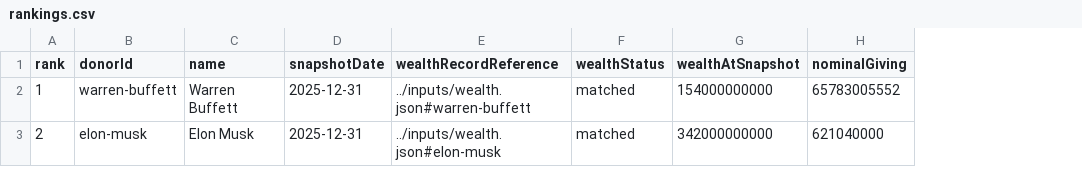
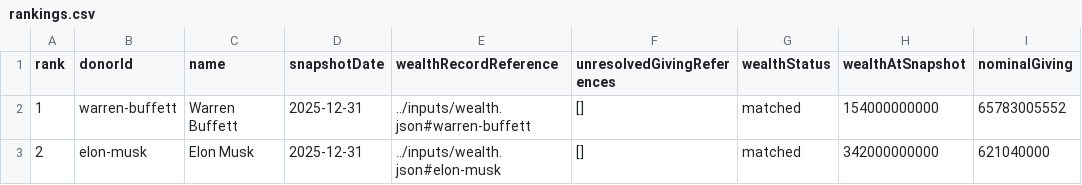
Before and after one commit to jpaddison3/charity-adjusted-billionaires, a CSV file: data/lcb/results/rankings.csv, drawn as a sheet; only a part is shown; the diff covers the shown part only; the diff names each change by its address in the sheet, - before the commit and + after, or states it on an @@ line.

```diff
--- a/data/lcb/results/rankings.csv
+++ b/data/lcb/results/rankings.csv
+column F (unresolvedGivingReferences), rows 2-3: [] | []
```
Also changed, not shown: 3 edited cells elsewhere in this file, 11 other files.
